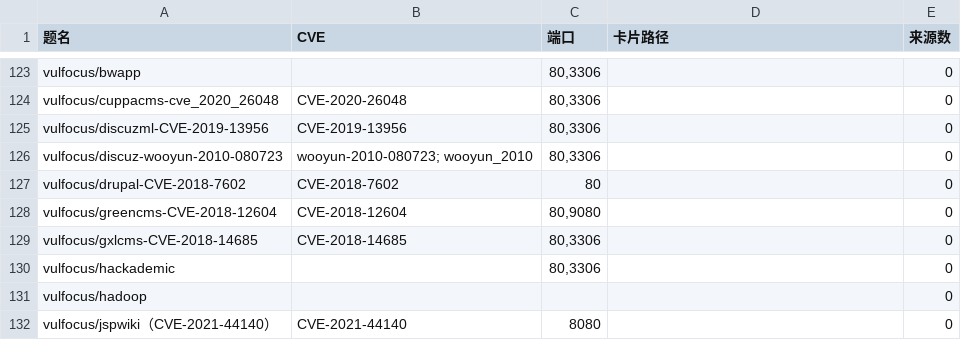
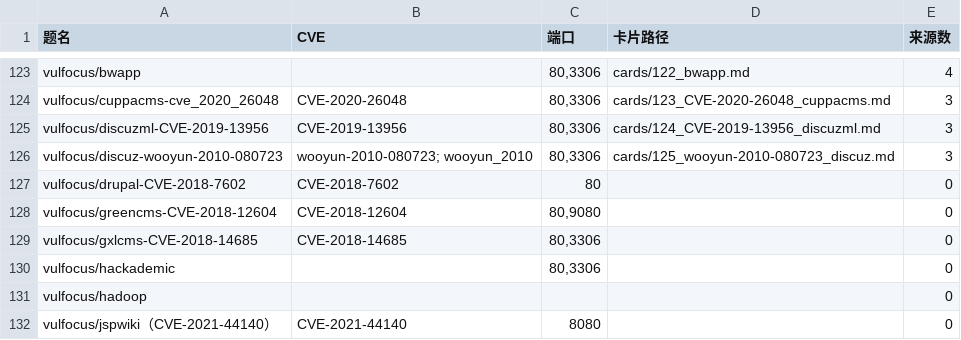
Before and after one commit to 4evour/ctfbachang, a CSV file: index.csv, drawn as a sheet; only a part is shown, gaps mark what is left out; the diff covers the shown part only; the diff names each change by its address in the sheet, - before the commit and + after, or states it on an @@ line.

```diff
--- a/index.csv
+++ b/index.csv
-D123 (卡片路径): (empty)
+D123 (卡片路径): cards/122_bwapp.md
-E123 (来源数): 0
+E123 (来源数): 4
-D124 (卡片路径): (empty)
+D124 (卡片路径): cards/123_CVE-2020-26048_cuppacms.md
-E124:E126 (来源数): 0
+E124:E126 (来源数): 3
-D125 (卡片路径): (empty)
+D125 (卡片路径): cards/124_CVE-2019-13956_discuzml.md
-D126 (卡片路径): (empty)
+D126 (卡片路径): cards/125_wooyun-2010-080723_discuz.md
```
Also changed, not shown: 43 edited cells elsewhere in this file, batches/progress.csv, 51 other files.
